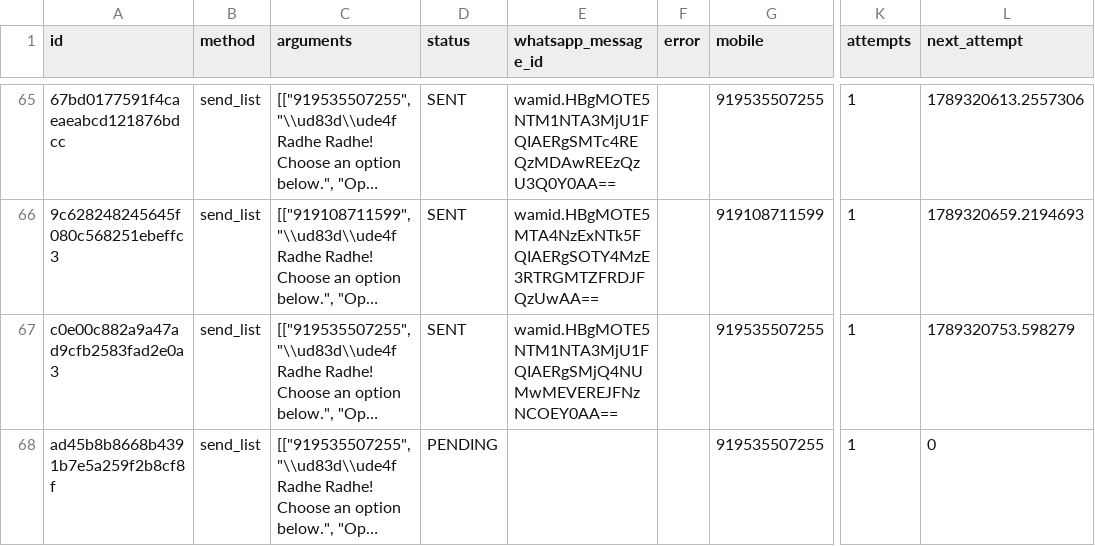
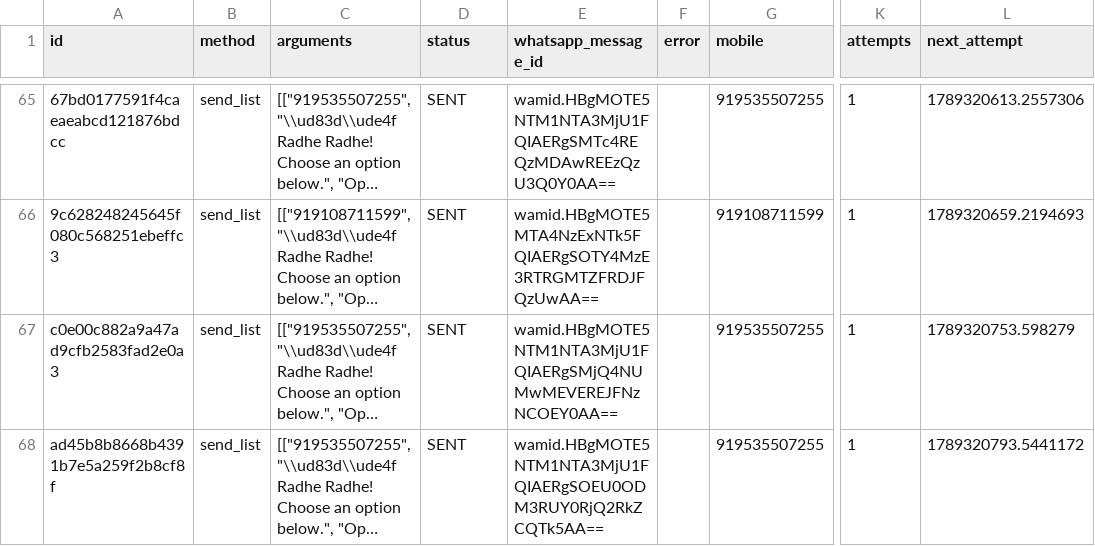
Before and after one commit to mishnit/daily-darshan, a CSV file: csv/reply_outbox.csv, drawn as a sheet; only a part is shown, gaps mark what is left out; long unchanged cells end in …; the diff names each change by its address in the sheet, - before the commit and + after, or states it on an @@ line.

Commit message:
Persist webhook reply outbox

```diff
--- a/csv/reply_outbox.csv
+++ b/csv/reply_outbox.csv
-D68 (status): PENDING
+D68 (status): SENT
-E68 (whatsapp_message_id): (empty)
+E68 (whatsapp_message_id): wamid.HBgMOTE5NTM1NTA3MjU1FQIAERgSOEU0ODM3RUY0RjQ2RkZCQTk5AA==
-L68 (next_attempt): 0
+L68 (next_attempt): 1789320793.5441172
```
